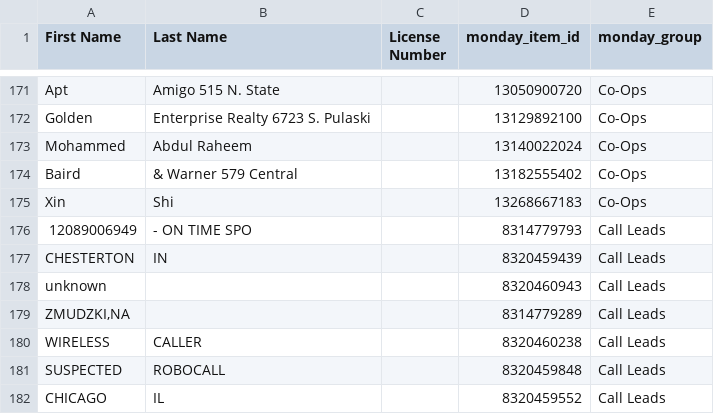
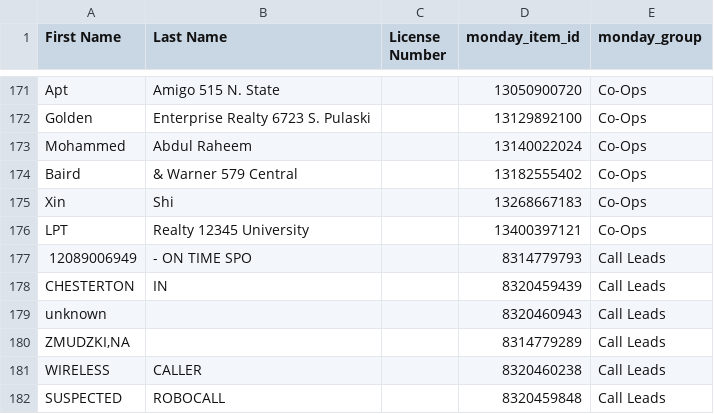
Before and after one commit to delfinparis/kha-agent-renewal-project, a CSV file: agents_need_renewal.csv, drawn as a sheet; only a part is shown, gaps mark what is left out; the shorter side is filled out with more unchanged rows; the diff names each change by its address in the sheet, - before the commit and + after, or states it on an @@ line.

```diff
--- a/agents_need_renewal.csv
+++ b/agents_need_renewal.csv
+row 176: LPT | Realty 12345 University |  | 13400397121 | Co-Ops
```
Also changed, not shown: 1 other file.
